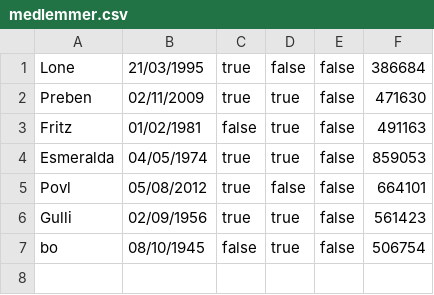
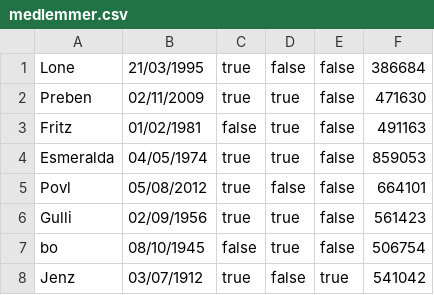
Before and after one commit to AugustG01/DelfinProjekt, a CSV file: medlemmer.csv, drawn as a sheet; the diff names each change by its address in the sheet, - before the commit and + after, or states it on an @@ line.

```diff
--- a/medlemmer.csv
+++ b/medlemmer.csv
+row 8: Jenz | 03/07/1912 | true | false | true | 541042
```
Also changed, not shown: svømmere.csv, 8 other files.
